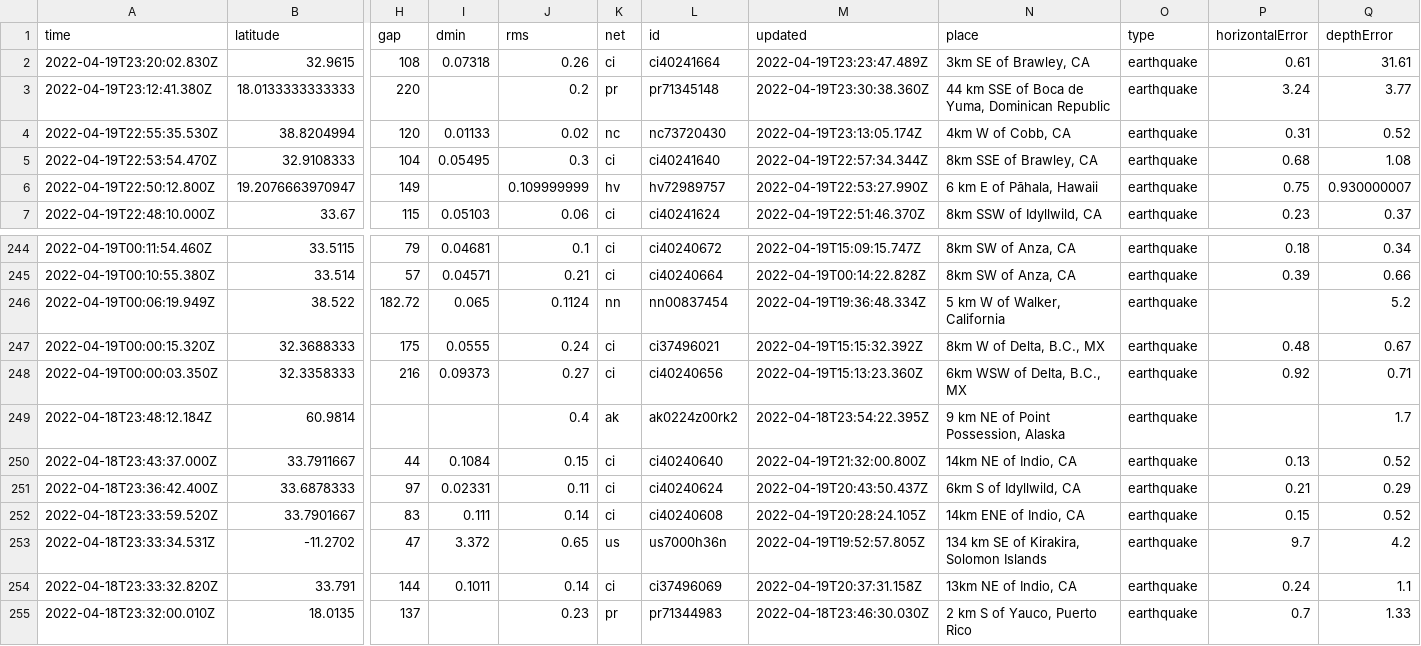
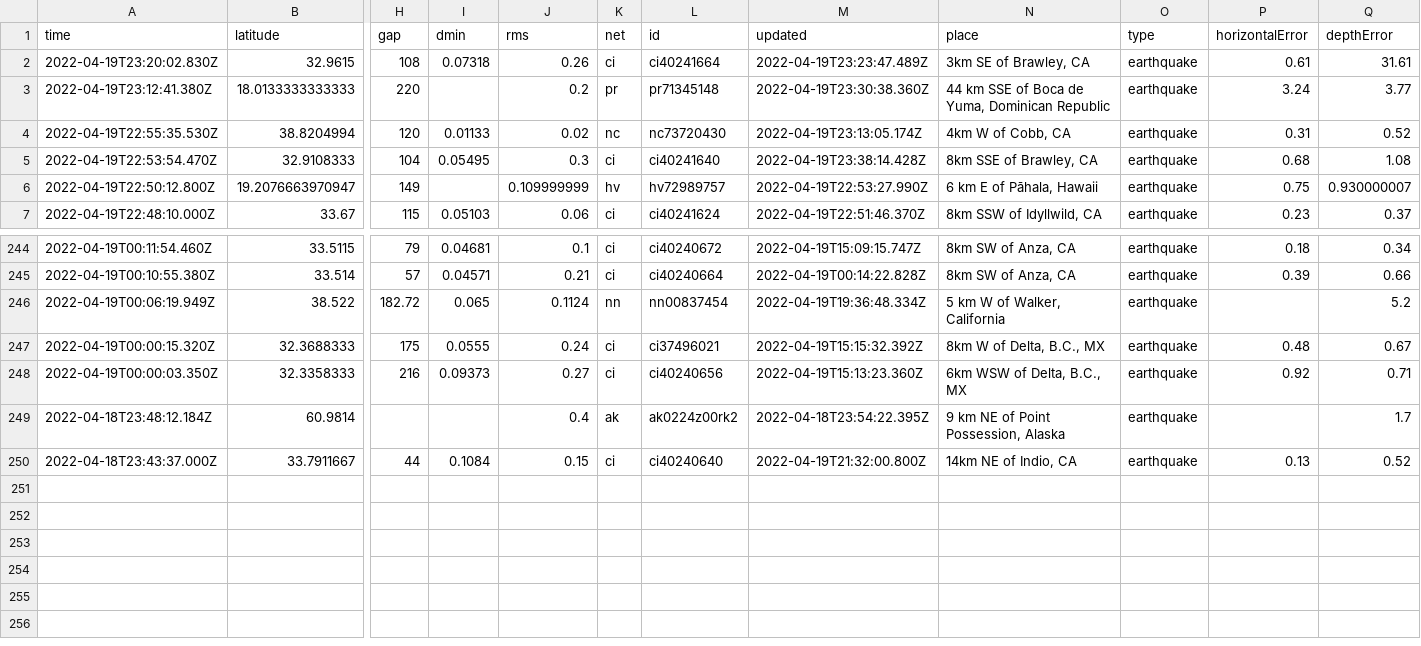
Before and after one commit to jemory/nicar22-github-actions-test, a CSV file: usgs_current.csv, drawn as a sheet; only a part is shown, gaps mark what is left out; rows hold the shown columns only; the diff names each change by its address in the sheet, - before the commit and + after, or states it on an @@ line.

```diff
--- a/usgs_current.csv
+++ b/usgs_current.csv
-M5 (updated): 2022-04-19T22:57:34.344Z
+M5 (updated): 2022-04-19T23:38:14.428Z
-row 251: 2022-04-18T23:36:42.400Z | 33.6878333 | 97 | 0.02331 | 0.11 | ci | ci40240624 | 2022-04-19T20:43:50.437Z | 6km S of Idyllwild, CA | earthquake | 0.21 | 0.29
-row 252: 2022-04-18T23:33:59.520Z | 33.7901667 | 83 | 0.111 | 0.14 | ci | ci40240608 | 2022-04-19T20:28:24.105Z | 14km ENE of Indio, CA | earthquake | 0.15 | 0.52
-row 253: 2022-04-18T23:33:34.531Z | -11.2702 | 47 | 3.372 | 0.65 | us | us7000h36n | 2022-04-19T19:52:57.805Z | 134 km SE of Kirakira, Solomon Islands | earthquake | 9.7 | 4.2
-row 254: 2022-04-18T23:33:32.820Z | 33.791 | 144 | 0.1011 | 0.14 | ci | ci37496069 | 2022-04-19T20:37:31.158Z | 13km NE of Indio, CA | earthquake | 0.24 | 1.1
-row 255: 2022-04-18T23:32:00.010Z | 18.0135 | 137 |  | 0.23 | pr | pr71344983 | 2022-04-18T23:46:30.030Z | 2 km S of Yauco, Puerto Rico | earthquake | 0.7 | 1.33
```
